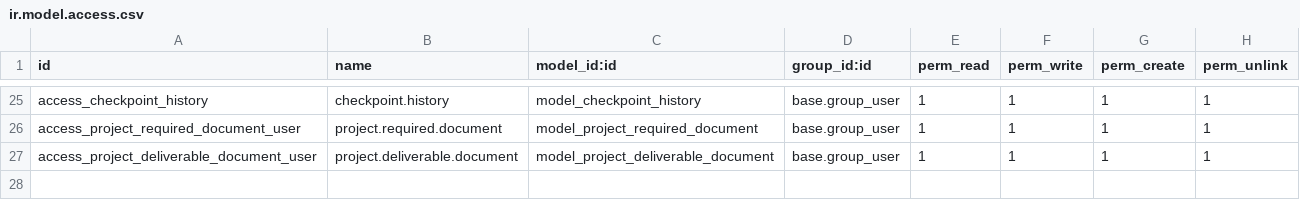
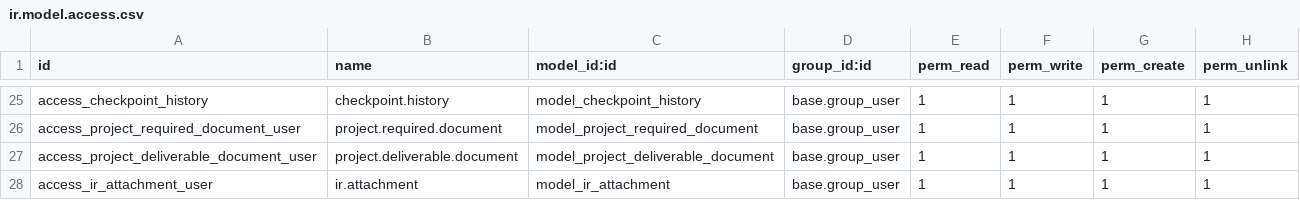
Before and after one commit to sabryyoussef/last_freezooner, a CSV file: addons/project_documents_extension/security/ir.model.access.csv, drawn as a sheet; only a part is shown, gaps mark what is left out.

Commit message:
Add default project folder functionality with automatic folder creation

```diff
--- a/addons/project_documents_extension/security/ir.model.access.csv
+++ b/addons/project_documents_extension/security/ir.model.access.csv
@@ -27 +27,2 @@ access_project_required_document_user,project.required.document,model_project_re
 access_project_deliverable_document_user,project.deliverable.document,model_project_deliverable_document,base.group_user,1,1,1,1
+access_ir_attachment_user,ir.attachment,model_ir_attachment,base.group_user,1,1,1,1
```
Also changed, not shown: 4 other files.
